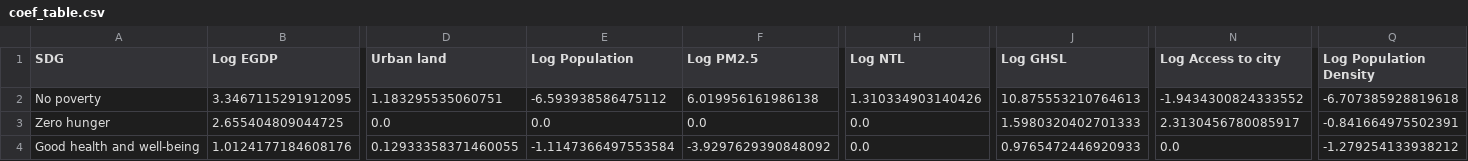
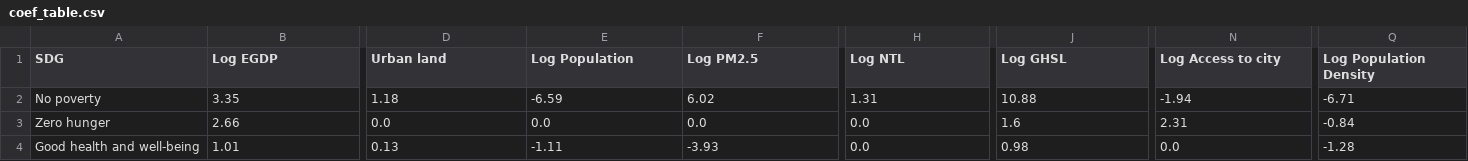
Before and after one commit to HendrixPeralta/bol_hdi_prediction, a CSV file: data/sdg_prediction/coef_table.csv, drawn as a sheet; only a part is shown, gaps mark what is left out; the diff covers the shown part only; the diff names each change by its address in the sheet, - before the commit and + after, or states it on an @@ line.

Commit message:
The values in the coef_table are now rounded to 2 decimals

```diff
--- a/data/sdg_prediction/coef_table.csv
+++ b/data/sdg_prediction/coef_table.csv
-B2 (Log EGDP): 3.3467115291912095
+B2 (Log EGDP): 3.35
-D2 (Urban land): 1.183295535060751
+D2 (Urban land): 1.18
-E2 (Log Population): -6.593938586475112
+E2 (Log Population): -6.59
-F2 (Log PM2.5): 6.019956161986138
+F2 (Log PM2.5): 6.02
-H2 (Log NTL): 1.310334903140426
+H2 (Log NTL): 1.31
-J2 (Log GHSL): 10.875553210764613
+J2 (Log GHSL): 10.88
-N2 (Log Access to city): -1.9434300824333552
+N2 (Log Access to city): -1.94
-Q2 (Log Population Density): -6.707385928819618
+Q2 (Log Population Density): -6.71
-B3 (Log EGDP): 2.655404809044725
+B3 (Log EGDP): 2.66
-J3 (Log GHSL): 1.5980320402701333
+J3 (Log GHSL): 1.6
-N3 (Log Access to city): 2.3130456780085917
+N3 (Log Access to city): 2.31
-Q3 (Log Population Density): -0.841664975502391
+Q3 (Log Population Density): -0.84
-B4 (Log EGDP): 1.0124177184608176
+B4 (Log EGDP): 1.01
-D4 (Urban land): 0.12933358371460055
+D4 (Urban land): 0.13
-E4 (Log Population): -1.1147366497553584
+E4 (Log Population): -1.11
-F4 (Log PM2.5): -3.9297629390848092
+F4 (Log PM2.5): -3.93
-J4 (Log GHSL): 0.9765472446920933
+J4 (Log GHSL): 0.98
-Q4 (Log Population Density): -1.279254133938212
+Q4 (Log Population Density): -1.28
```
Also changed, not shown: 133 edited cells elsewhere in this file, 1 other file.
